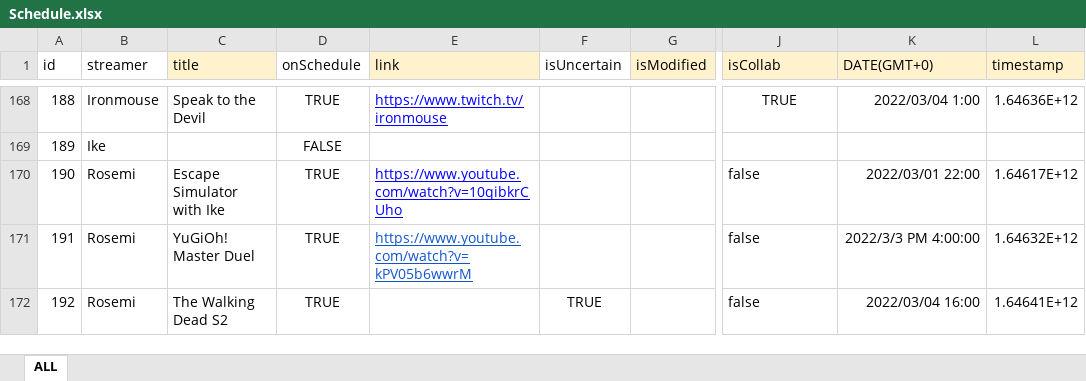
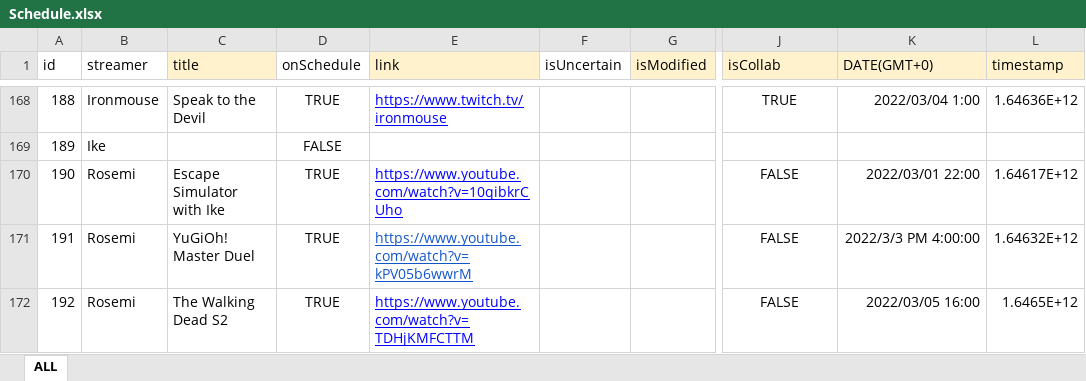
Before and after one commit to v4724/nijisanji-schedule, an Excel workbook: docs/assets/docs/Schedule.xlsx, sheet ALL, drawn as a sheet; only a part is shown, gaps mark what is left out; values as stored, in another font and other column widths than the file's, no borders; charts and pictures not drawn; the diff covers the shown part only; the diff names each change by its address in the sheet, - before the commit and + after, or states it on an @@ line.

Commit message:
feat: put mascot img on table/update schedule

```diff
--- a/docs/assets/docs/Schedule.xlsx (sheet ALL)
+++ b/docs/assets/docs/Schedule.xlsx (sheet ALL)
-J170:J172 (isCollab): false
+J170:J172 (isCollab): FALSE
-J170:J172 alignment: left
+J170:J172 alignment: center
-E172 (link): (empty)
+E172 (link): https://www.youtube.com/watch?v=TDHjKMFCTTM
-F172 (isUncertain): TRUE
+F172 (isUncertain): (empty)
-K172 (DATE(GMT+0)): 2022/03/04 16:00
+K172 (DATE(GMT+0)): 2022/03/05 16:00
-L172 (timestamp): 1.64641E+12
+L172 (timestamp): 1.6465E+12
```
Also changed, not shown: 1 added row, 16 edited cells and cell formats elsewhere in this sheet, src/assets/docs/Schedule.xlsx, 27 other files.
